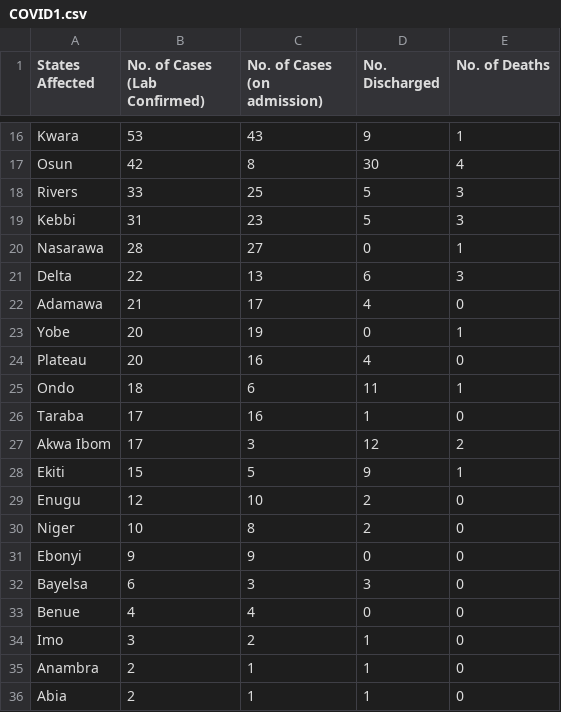
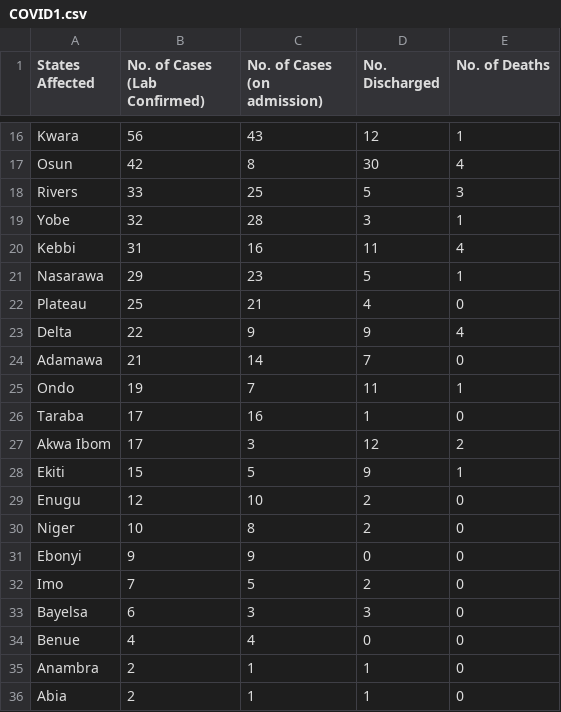
Before and after one commit to Pydare/Dataset-For-COVID-19-Nigeria, a CSV file: Dataset-For-COVID-19-Nigeria/COVID1.csv, drawn as a sheet; only a part is shown, gaps mark what is left out; removed rows and columns are numbered as before the commit, all else as after; the diff covers the shown part only; the diff names each change by its address in the sheet, - before the commit and + after, or states it on an @@ line.

```diff
--- a/Dataset-For-COVID-19-Nigeria/COVID1.csv
+++ b/Dataset-For-COVID-19-Nigeria/COVID1.csv
-B16 (No. of Cases (Lab Confirmed)): 53
+B16 (No. of Cases (Lab Confirmed)): 56
-D16 (No. Discharged): 9
+D16 (No. Discharged): 12
+row 19: Yobe | 32 | 28 | 3 | 1
-C20 (No. of Cases (on admission)): 23
+C20 (No. of Cases (on admission)): 16
-D20 (No. Discharged): 5
+D20 (No. Discharged): 11
-E20 (No. of Deaths): 3
+E20 (No. of Deaths): 4
-B21 (No. of Cases (Lab Confirmed)): 28
+B21 (No. of Cases (Lab Confirmed)): 29
-C21 (No. of Cases (on admission)): 27
+C21 (No. of Cases (on admission)): 23
-D21 (No. Discharged): 0
+D21 (No. Discharged): 5
+row 22: Plateau | 25 | 21 | 4 | 0
-C23 (No. of Cases (on admission)): 13
+C23 (No. of Cases (on admission)): 9
-D23 (No. Discharged): 6
+D23 (No. Discharged): 9
-E23 (No. of Deaths): 3
+E23 (No. of Deaths): 4
-C24 (No. of Cases (on admission)): 17
+C24 (No. of Cases (on admission)): 14
-D24 (No. Discharged): 4
+D24 (No. Discharged): 7
-row 23: Yobe | 20 | 19 | 0 | 1
-row 24: Plateau | 20 | 16 | 4 | 0
-B25 (No. of Cases (Lab Confirmed)): 18
+B25 (No. of Cases (Lab Confirmed)): 19
-C25 (No. of Cases (on admission)): 6
+C25 (No. of Cases (on admission)): 7
+row 32: Imo | 7 | 5 | 2 | 0
-row 34: Imo | 3 | 2 | 1 | 0
```
Also changed, not shown: 1 added row, 1 removed row and 29 edited cells elsewhere in this file, 1 other file.
